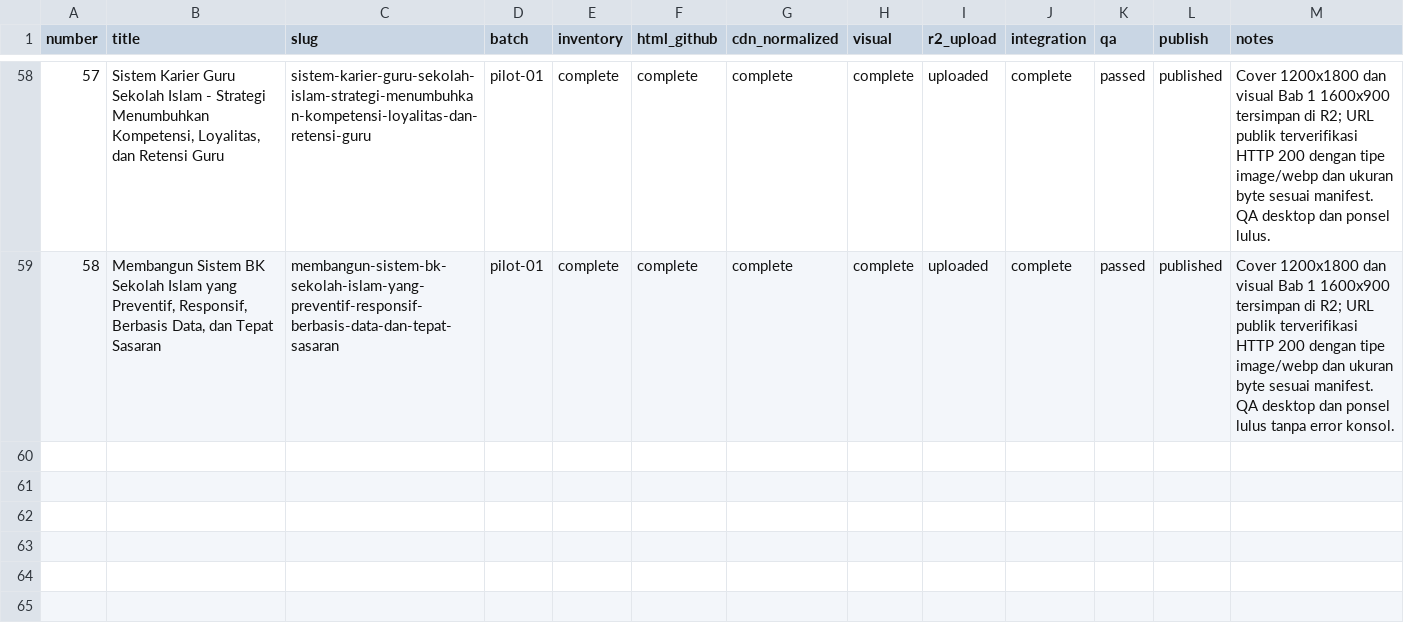
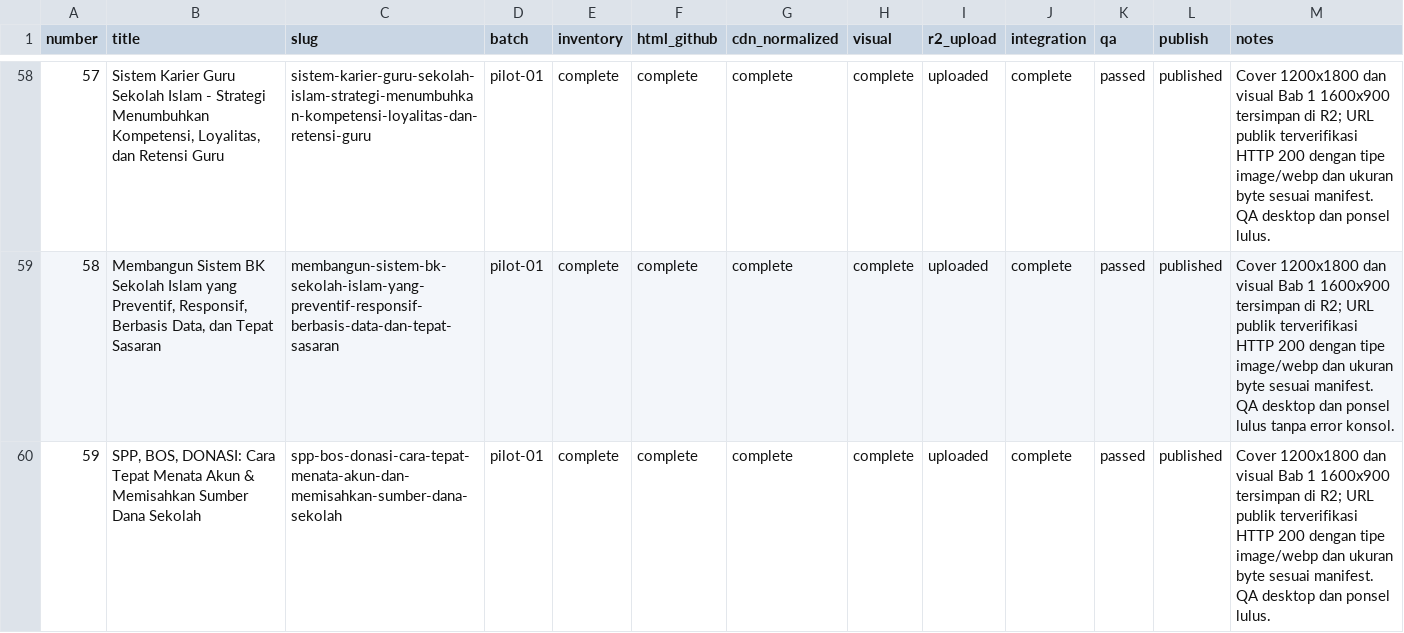
Before and after one commit to MuhammadFuad81/ebook-interaktif-edumind, a CSV file: PRODUCTION-TRACKER.csv, drawn as a sheet; only a part is shown, gaps mark what is left out.

```diff
--- a/PRODUCTION-TRACKER.csv
+++ b/PRODUCTION-TRACKER.csv
@@ -59 +59,2 @@ number,title,slug,batch,inventory,html_github,cdn_normalized,visual,r2_upload,in
 58,"Membangun Sistem BK Sekolah Islam yang Preventif, Responsif, Berbasis Data, dan Tepat Sasaran",membangun-sistem-bk-sekolah-islam-yang-preventif-responsif-berbasis-data-dan-tepat-sasaran,pilot-01,complete,complete,complete,complete,uploaded,complete,passed,published,Cover 1200x1800 dan visual Bab 1 1600x900 tersimpan di R2; URL publik terverifikasi HTTP 200 dengan tipe image/webp dan ukuran byte sesuai manifest. QA desktop dan ponsel lulus tanpa error konsol.
+59,"SPP, BOS, DONASI: Cara Tepat Menata Akun & Memisahkan Sumber Dana Sekolah",spp-bos-donasi-cara-tepat-menata-akun-dan-memisahkan-sumber-dana-sekolah,pilot-01,complete,complete,complete,complete,uploaded,complete,passed,published,Cover 1200x1800 dan visual Bab 1 1600x900 tersimpan di R2; URL publik terverifikasi HTTP 200 dengan tipe image/webp dan ukuran byte sesuai manifest. QA desktop dan ponsel lulus.
```
Also changed, not shown: 5 other files.
